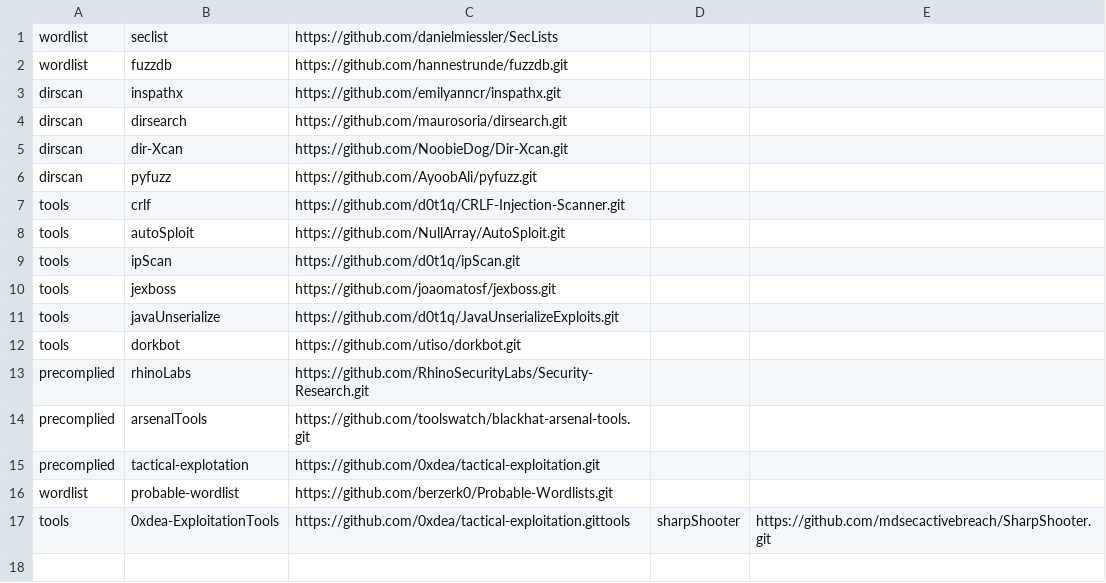
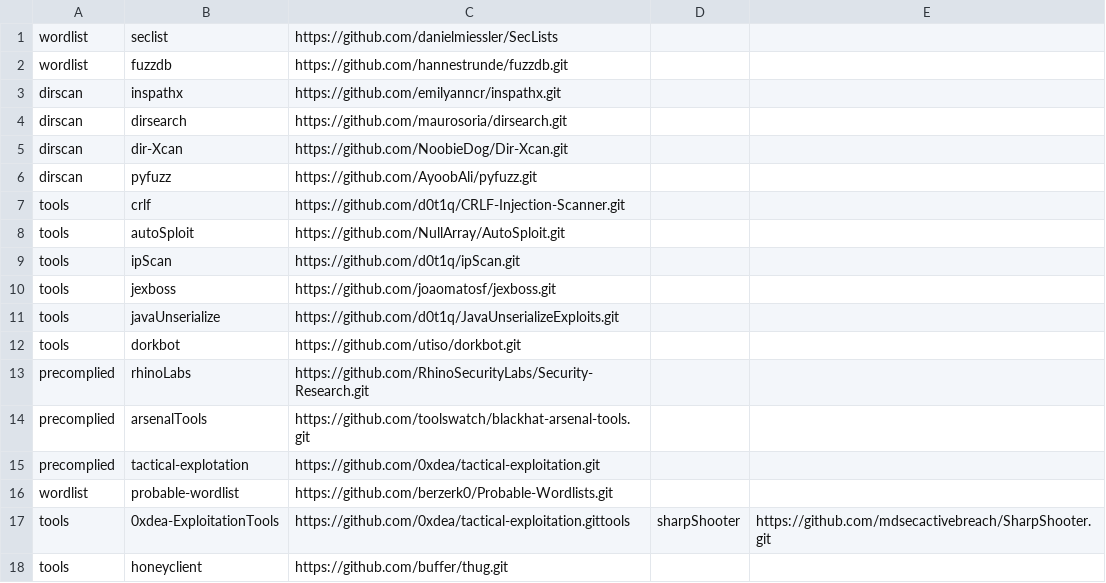
Before and after one commit to d0t1q/security_tools, a CSV file: urls_git.csv, drawn as a sheet; the diff names each change by its address in the sheet, - before the commit and + after, or states it on an @@ line.

Commit message:
Update urls_git.csv

```diff
--- a/urls_git.csv
+++ b/urls_git.csv
+row 18: tools | honeyclient | https://github.com/buffer/thug.git
```
